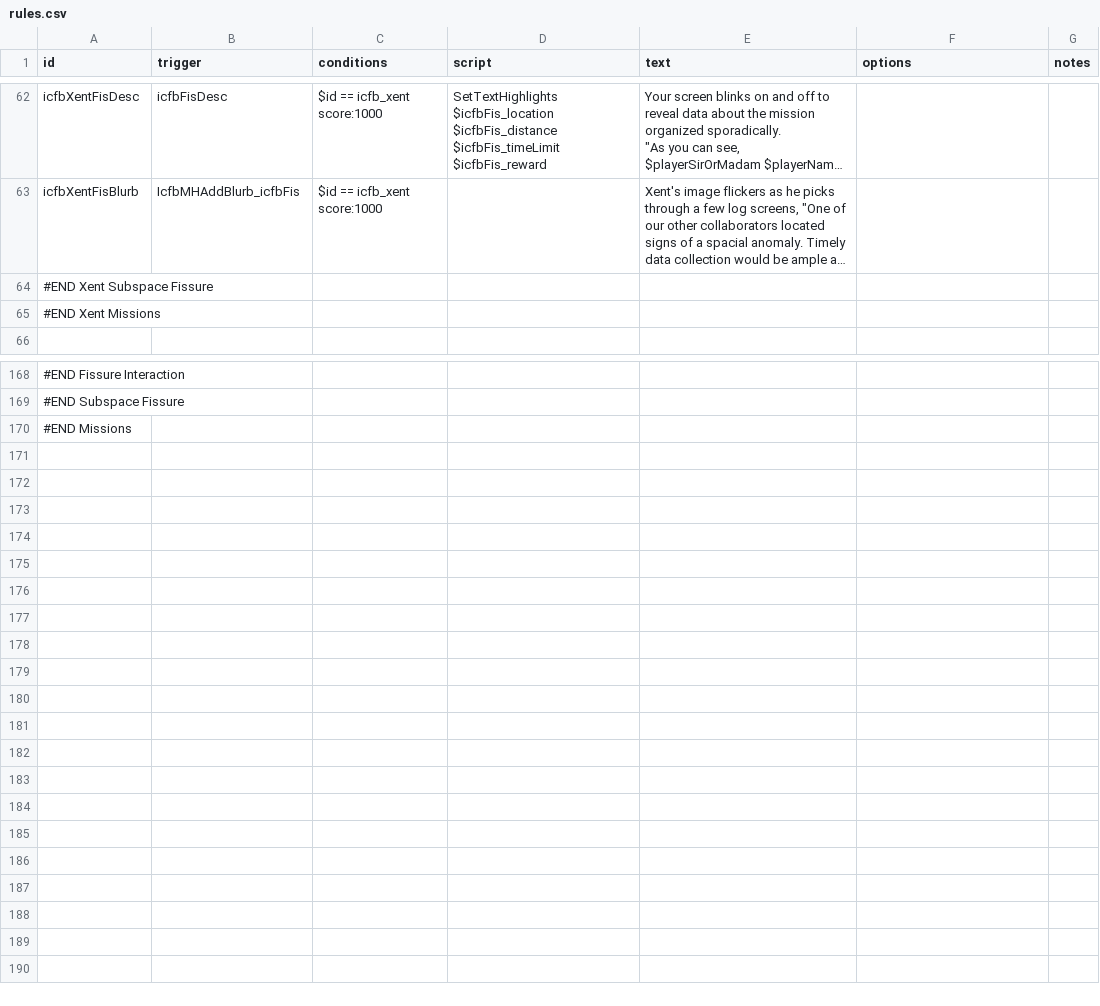
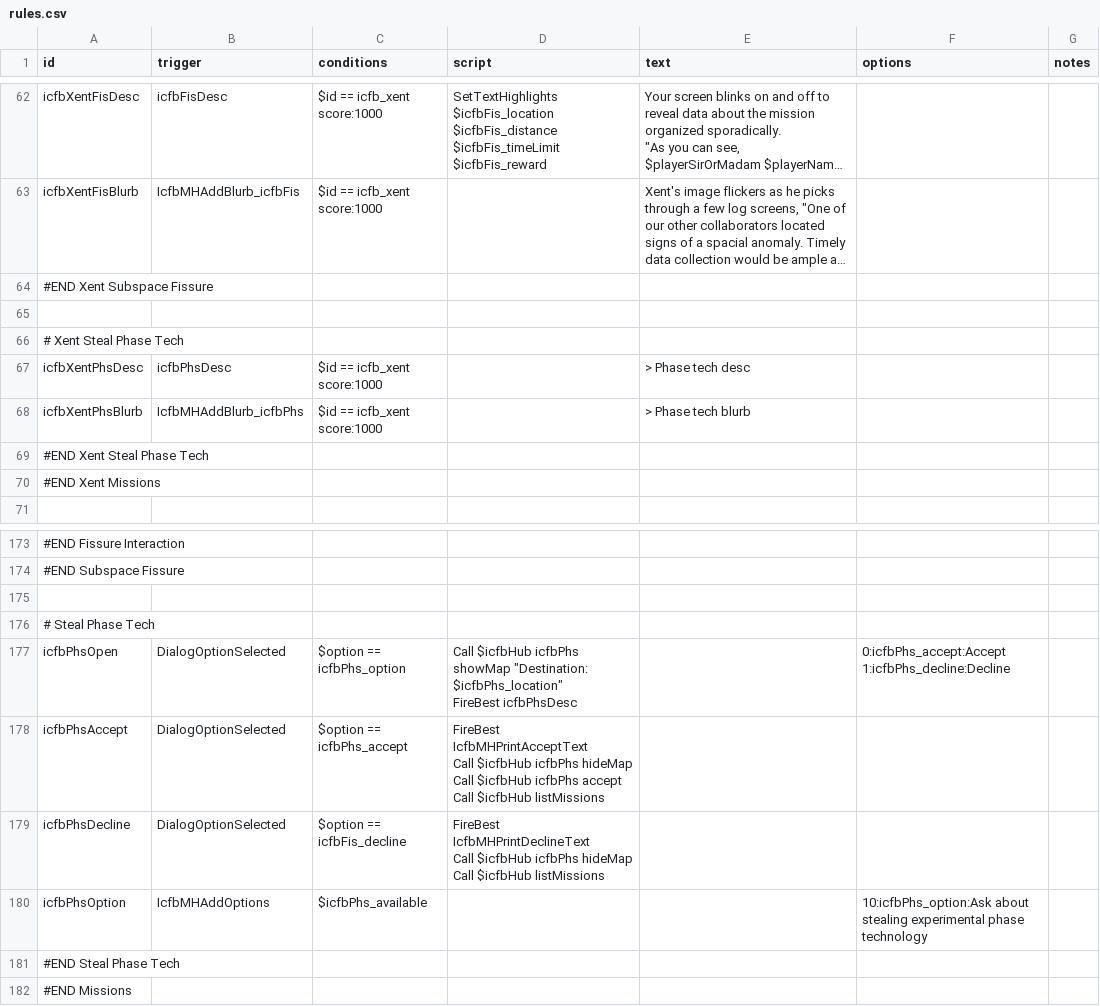
Before and after one commit to JohnShmo/Project_ItCameFromBeyond, a CSV file: data/campaign/rules.csv, drawn as a sheet; only a part is shown, gaps mark what is left out; long unchanged cells end in …; ↵ is a line break in a cell; the diff names each change by its address in the sheet, - before the commit and + after, or states it on an @@ line.

Commit message:
stealth mission progress

```diff
--- a/data/campaign/rules.csv
+++ b/data/campaign/rules.csv
+row 65: (empty)
+row 66: # Xent Steal Phase Tech
+row 67: icfbXentPhsDesc | icfbPhsDesc | $id == icfb_xent score:1000 |  | > Phase tech desc
+row 68: icfbXentPhsBlurb | IcfbMHAddBlurb_icfbPhs | $id == icfb_xent score:1000 |  | > Phase tech blurb
+row 69: #END Xent Steal Phase Tech
+row 175: (empty)
+row 176: # Steal Phase Tech
+row 177: icfbPhsOpen | DialogOptionSelected | $option == icfbPhs_option | Call $icfbHub icfbPhs showMap "Destination: $icfbPhs_location" ↵ FireBest icfbPhsDesc |  | 0:icfbPhs_accept:Accept ↵ 1:icfbPhs_decline:Decline
+row 178: icfbPhsAccept | DialogOptionSelected | $option == icfbPhs_accept | FireBest IcfbMHPrintAcceptText ↵ Call $icfbHub icfbPhs hideMap ↵ Call $icfbHub icfbPhs accept ↵ Call $icfbHub listMissions
+row 179: icfbPhsDecline | DialogOptionSelected | $option == icfbFis_decline | FireBest IcfbMHPrintDeclineText ↵ Call $icfbHub icfbPhs hideMap ↵ Call $icfbHub listMissions
+row 180: icfbPhsOption | IcfbMHAddOptions | $icfbPhs_available |  |  | 10:icfbPhs_option:Ask about stealing experimental phase technology
+row 181: #END Steal Phase Tech
```
Also changed, not shown: 10 other files.
